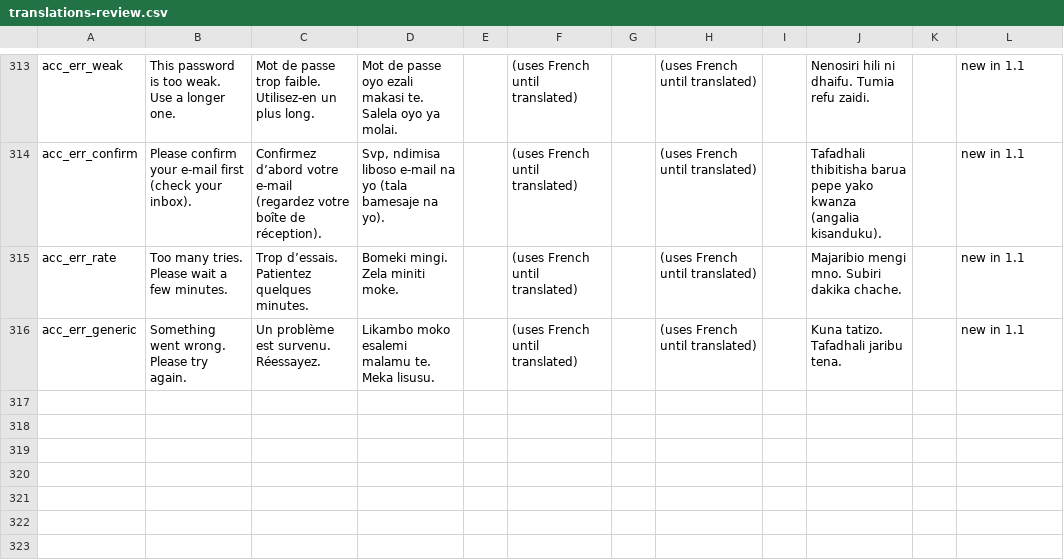
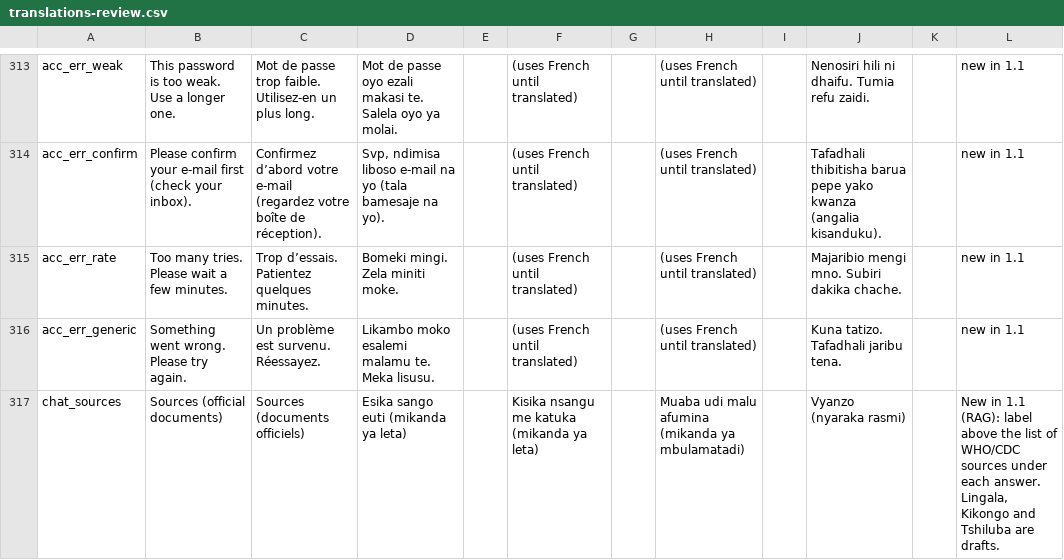
Before and after one commit to NKWIMI/NKWIMI, a CSV file: ebola-guard/docs/translations-review.csv, drawn as a sheet; only a part is shown, gaps mark what is left out; the diff names each change by its address in the sheet, - before the commit and + after, or states it on an @@ line.

Commit message:
Ebola Guard 1.2: answers from WHO/CDC documents with sources (RAG)

```diff
--- a/ebola-guard/docs/translations-review.csv
+++ b/ebola-guard/docs/translations-review.csv
+row 317: chat_sources | Sources (official documents) | Sources (documents officiels) | Esika sango euti (mikanda ya leta) |  | Kisika nsangu me katuka (mikanda ya leta) |  | Muaba udi malu afumina (mikanda ya mbulamatadi) |  | Vyanzo (nyaraka rasmi) |  | New in 1.1 (RAG): label above the list of WHO/CDC sources under each answer. Lingala, Kikongo and Tshiluba are drafts.
```
Also changed, not shown: 44 other files.
